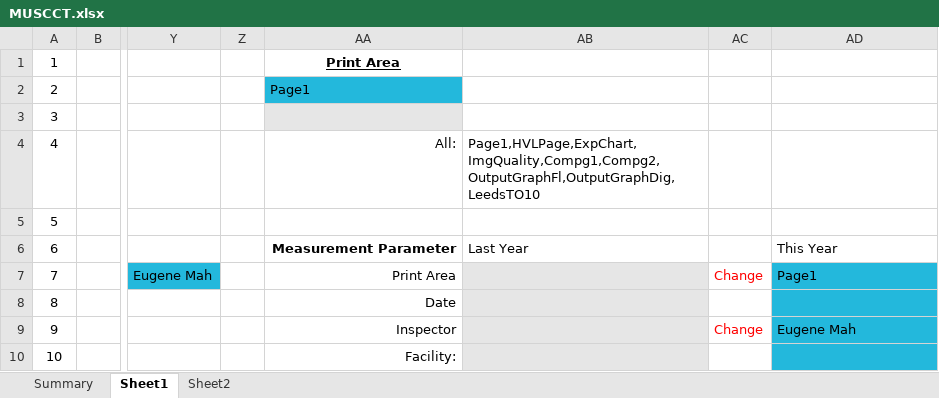
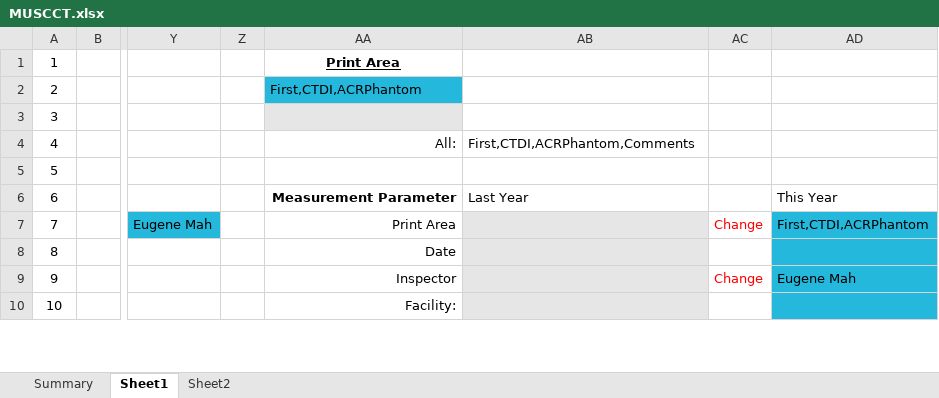
Before and after one commit to imabug/EquipTestingSpreadsheets, an Excel workbook: MUSCCT.xlsx, sheet Sheet1, drawn as a sheet; only a part is shown, gaps mark what is left out; values as stored, in another font and other column widths than the file's, no borders; conditional formats not drawn; the diff names each change by its address in the sheet, - before the commit and + after, or states it on an @@ line.

Commit message:
Set up named ranges for printing

```diff
--- a/MUSCCT.xlsx (sheet Sheet1)
+++ b/MUSCCT.xlsx (sheet Sheet1)
-AA2: Page1
+AA2: First,CTDI,ACRPhantom
-AB4: Page1,HVLPage,ExpChart,ImgQuality,Compg1,Compg2,OutputGraphFl,OutputGraphDig,LeedsTO10
+AB4: First,CTDI,ACRPhantom,Comments
-AD7: Page1
+AD7: First,CTDI,ACRPhantom
```
